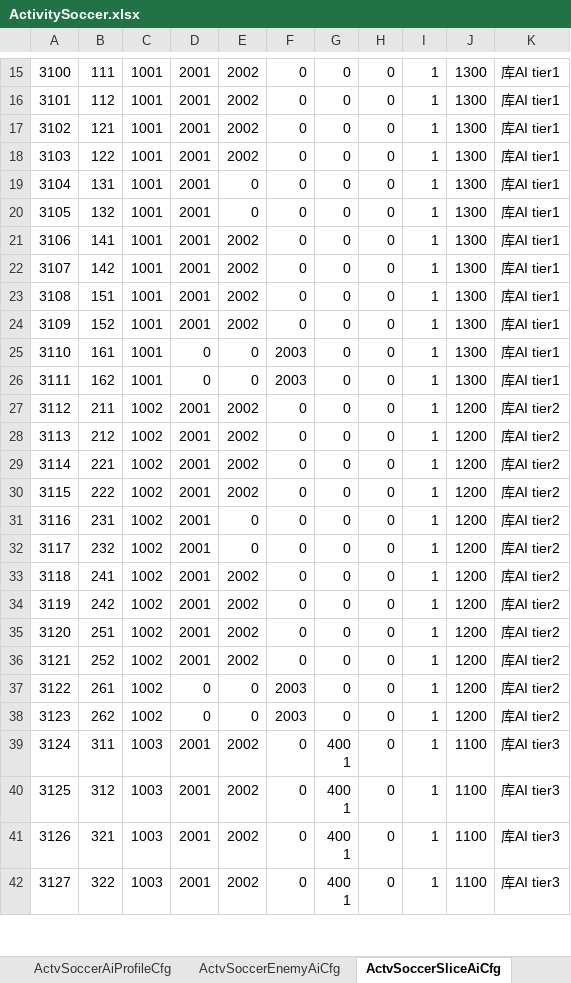
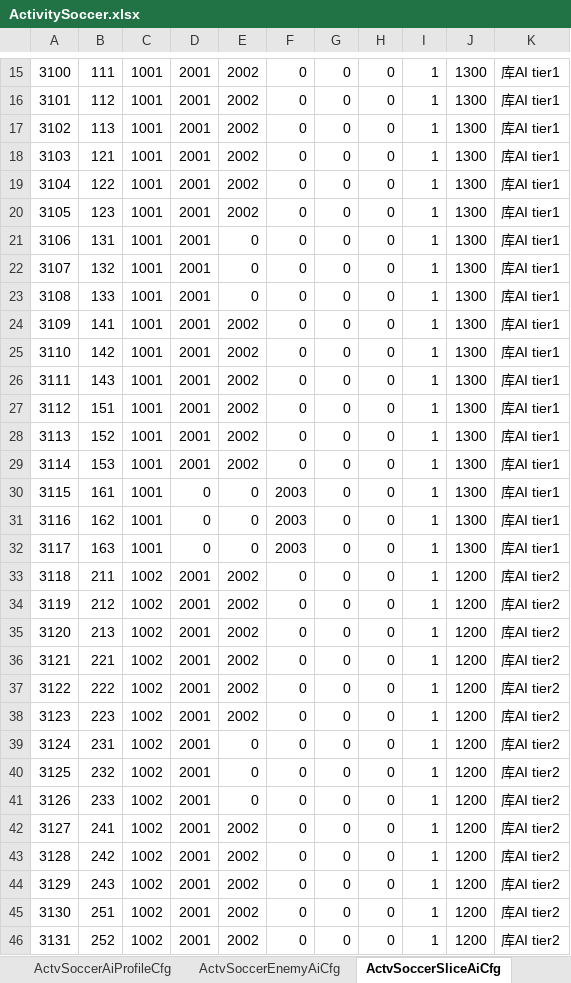
Before and after one commit to RehearsalTap4Fun/MindToDoc, an Excel workbook: output/test-config/ActivitySoccer.xlsx, sheet ActvSoccerSliceAiCfg, drawn as a sheet; only a part is shown, gaps mark what is left out; the shorter side is filled out with more unchanged rows; values as stored, in another font and other column widths than the file's, no borders; addresses are those after the commit; the diff covers the shown part only; the diff names each change by its address in the sheet, - before the commit and + after, or states it on an @@ line.

```diff
--- a/output/test-config/ActivitySoccer.xlsx (sheet ActvSoccerSliceAiCfg)
+++ b/output/test-config/ActivitySoccer.xlsx (sheet ActvSoccerSliceAiCfg)
+row 17: 3102 | 113 | 1001 | 2001 | 2002 | 0 | 0 | 0 | 1 | 1300 | 库AI tier1
@@ column A renumbered between rows 18 and 193 @@
+row 20: 3105 | 123 | 1001 | 2001 | 2002 | 0 | 0 | 0 | 1 | 1300 | 库AI tier1
+row 23: 3108 | 133 | 1001 | 2001 | 0 | 0 | 0 | 0 | 1 | 1300 | 库AI tier1
+row 26: 3111 | 143 | 1001 | 2001 | 2002 | 0 | 0 | 0 | 1 | 1300 | 库AI tier1
+row 29: 3114 | 153 | 1001 | 2001 | 2002 | 0 | 0 | 0 | 1 | 1300 | 库AI tier1
+row 32: 3117 | 163 | 1001 | 0 | 0 | 2003 | 0 | 0 | 1 | 1300 | 库AI tier1
+row 35: 3120 | 213 | 1002 | 2001 | 2002 | 0 | 0 | 0 | 1 | 1200 | 库AI tier2
+row 38: 3123 | 223 | 1002 | 2001 | 2002 | 0 | 0 | 0 | 1 | 1200 | 库AI tier2
+row 41: 3126 | 233 | 1002 | 2001 | 0 | 0 | 0 | 0 | 1 | 1200 | 库AI tier2
+row 44: 3129 | 243 | 1002 | 2001 | 2002 | 0 | 0 | 0 | 1 | 1200 | 库AI tier2
```
Also changed, not shown: 50 added rows and 4 edited cells elsewhere in this sheet, sheet ActvSoccerSliceInstanceCfg, sheet ActvSoccerSlicePresetCfg, sheet ActvSoccerLevelCfg, output/test-config/ActivitySoccerLanguage.xlsx, 6 other files.
